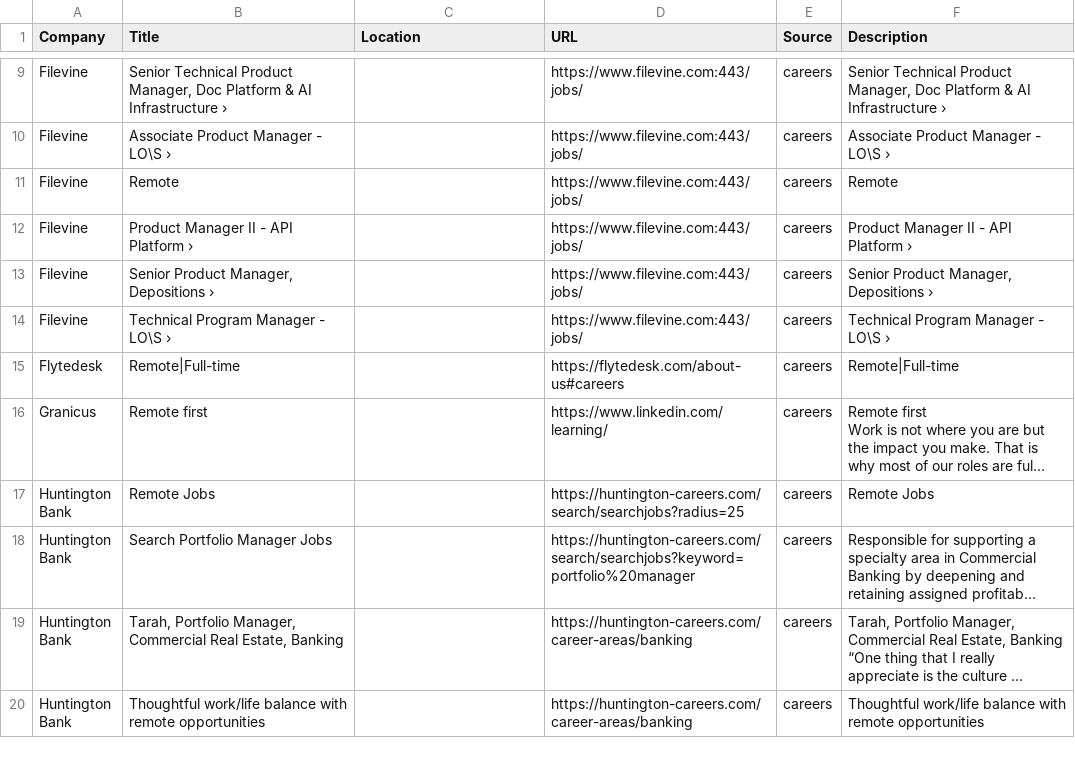
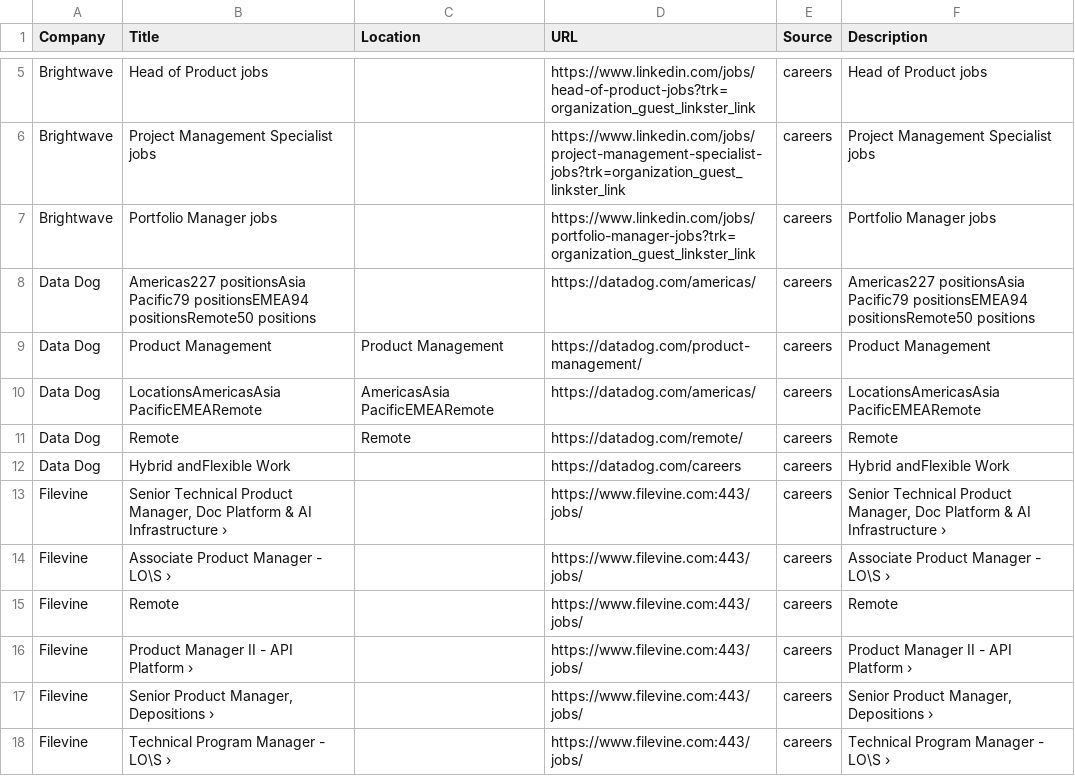
Before and after one commit to starstead/job-scraper, a CSV file: results/target_jobs.csv, drawn as a sheet; only a part is shown, gaps mark what is left out; the shorter side is filled out with more unchanged rows; long unchanged cells end in …; the diff covers the shown part only; the diff names each change by its address in the sheet, - before the commit and + after, or states it on an @@ line.

```diff
--- a/results/target_jobs.csv
+++ b/results/target_jobs.csv
+row 5: Brightwave | Head of Product jobs |  | https://www.linkedin.com/jobs/head-of-product-jobs?trk=organization_guest_linkster_link | careers | Head of Product jobs
+row 6: Brightwave | Project Management Specialist jobs |  | https://www.linkedin.com/jobs/project-management-specialist-jobs?trk=organization_guest_linkster_link | careers | Project Management Specialist jobs
+row 7: Brightwave | Portfolio Manager jobs |  | https://www.linkedin.com/jobs/portfolio-manager-jobs?trk=organization_guest_linkster_link | careers | Portfolio Manager jobs
+row 8: Data Dog | Americas227 positionsAsia Pacific79 positionsEMEA94 positionsRemote50 positions |  | https://datadog.com/americas/ | careers | Americas227 positionsAsia Pacific79 positionsEMEA94 positionsRemote50 positions
+row 9: Data Dog | Product Management | Product Management | https://datadog.com/product-management/ | careers | Product Management
+row 10: Data Dog | LocationsAmericasAsia PacificEMEARemote | AmericasAsia PacificEMEARemote | https://datadog.com/americas/ | careers | LocationsAmericasAsia PacificEMEARemote
+row 11: Data Dog | Remote | Remote | https://datadog.com/remote/ | careers | Remote
+row 12: Data Dog | Hybrid andFlexible Work |  | https://datadog.com/careers | careers | Hybrid andFlexible Work
```
Also changed, not shown: 12 removed rows, 1 moved row and 3 edited cells elsewhere in this file, 1 other file.
